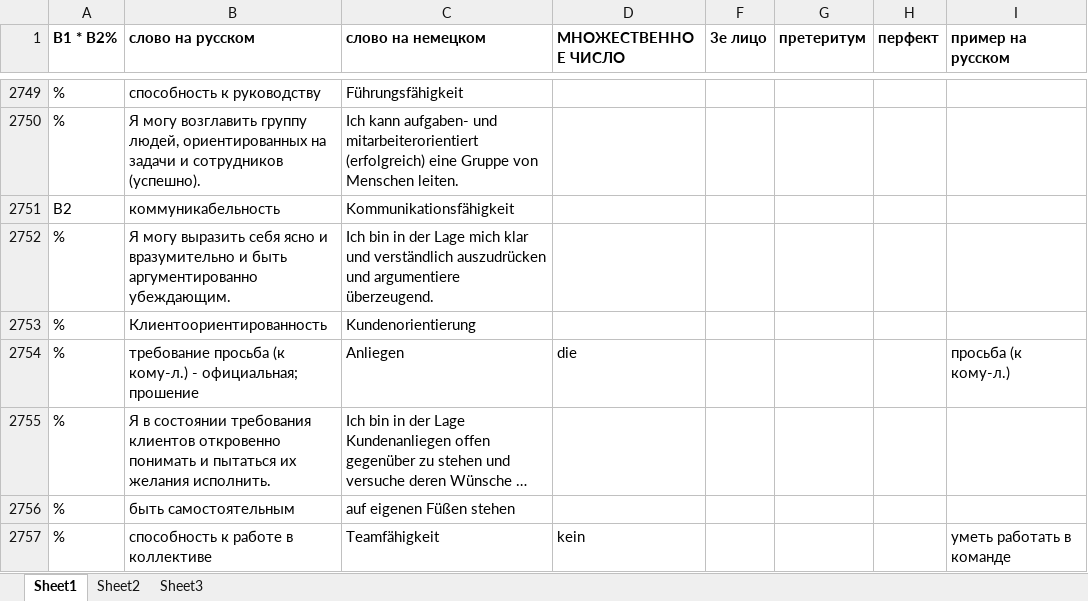
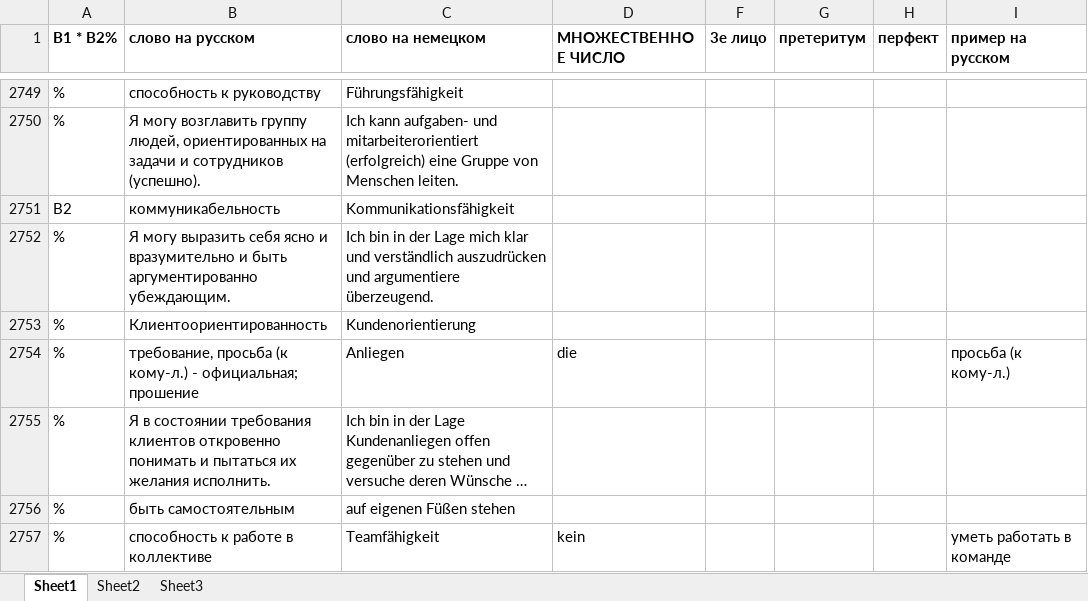
Before and after one commit to h-shvedko/cards_entry_file_xlsx, an Excel workbook: таблица слов.xlsx, sheet Sheet1, drawn as a sheet; only a part is shown, gaps mark what is left out; long unchanged cells end in …; values as stored, in another font and other column widths than the file's, no borders; the diff covers the shown part only; the diff names each change by its address in the sheet, - before the commit and + after, or states it on an @@ line.

```diff
--- a/таблица слов.xlsx (sheet Sheet1)
+++ b/таблица слов.xlsx (sheet Sheet1)
-B2754 (слово на русском): требование просьба (к…
+B2754 (слово на русском): требование, просьба (к…
```
Also changed, not shown: 30 added rows and 1 edited cell elsewhere in this sheet.
